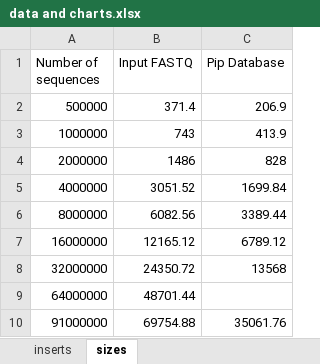
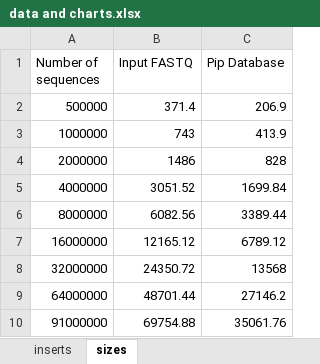
Before and after one commit to accoleon/pipping, an Excel workbook: thesis/data and charts.xlsx, sheet sizes, drawn as a sheet; values as stored, in another font and other column widths than the file's, no borders; charts and pictures not drawn; the diff names each change by its address in the sheet, - before the commit and + after, or states it on an @@ line.

Commit message:
Completed results for file sizes.

```diff
--- a/thesis/data and charts.xlsx (sheet sizes)
+++ b/thesis/data and charts.xlsx (sheet sizes)
-C9 (Pip Database): (empty)
+C9 (Pip Database): 27146.2
```
Also changed, not shown: charts or pictures, 4 other files.
